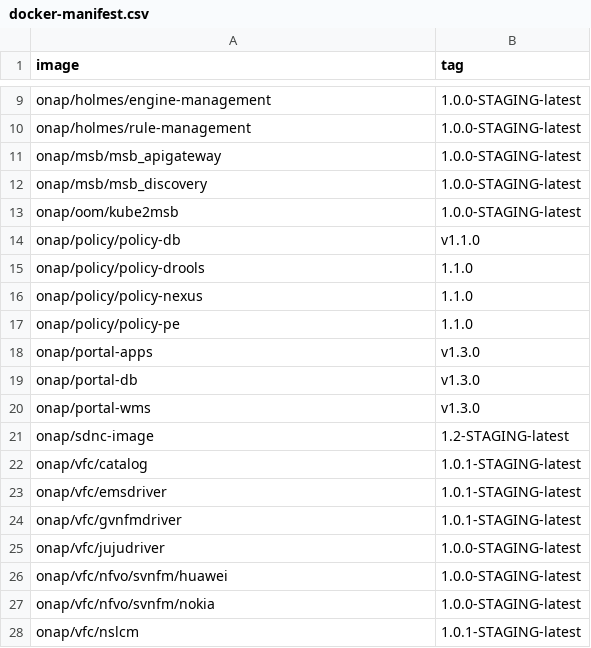
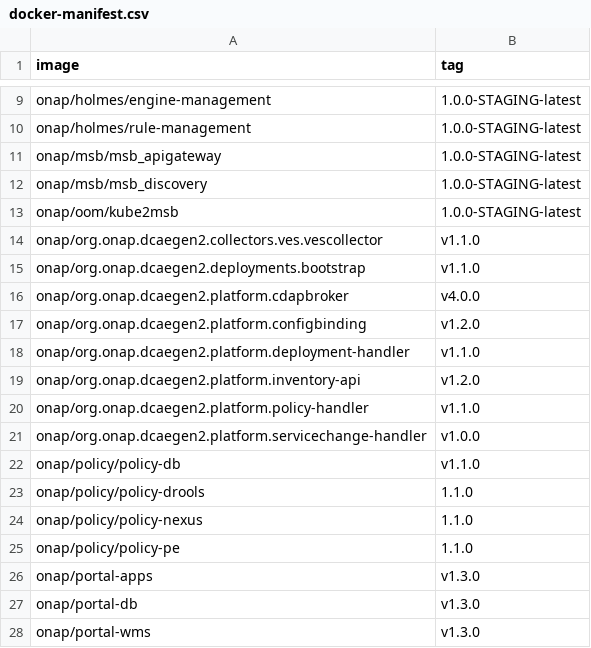
Before and after one commit to onap/integration, a CSV file: version-manifest/src/main/resources/docker-manifest.csv, drawn as a sheet; only a part is shown, gaps mark what is left out; the shorter side is filled out with more unchanged rows.

```diff
--- a/version-manifest/src/main/resources/docker-manifest.csv
+++ b/version-manifest/src/main/resources/docker-manifest.csv
@@ -13,2 +13,10 @@ onap/msb/msb_discovery,1.0.0-STAGING-latest
 onap/oom/kube2msb,1.0.0-STAGING-latest
+onap/org.onap.dcaegen2.collectors.ves.vescollector,v1.1.0
+onap/org.onap.dcaegen2.deployments.bootstrap,v1.1.0
+onap/org.onap.dcaegen2.platform.cdapbroker,v4.0.0
+onap/org.onap.dcaegen2.platform.configbinding,v1.2.0
+onap/org.onap.dcaegen2.platform.deployment-handler,v1.1.0
+onap/org.onap.dcaegen2.platform.inventory-api,v1.2.0
+onap/org.onap.dcaegen2.platform.policy-handler,v1.1.0
+onap/org.onap.dcaegen2.platform.servicechange-handler,v1.0.0
 onap/policy/policy-db,v1.1.0
```
Also changed, not shown: version-manifest/src/main/resources/java-manifest.csv.
